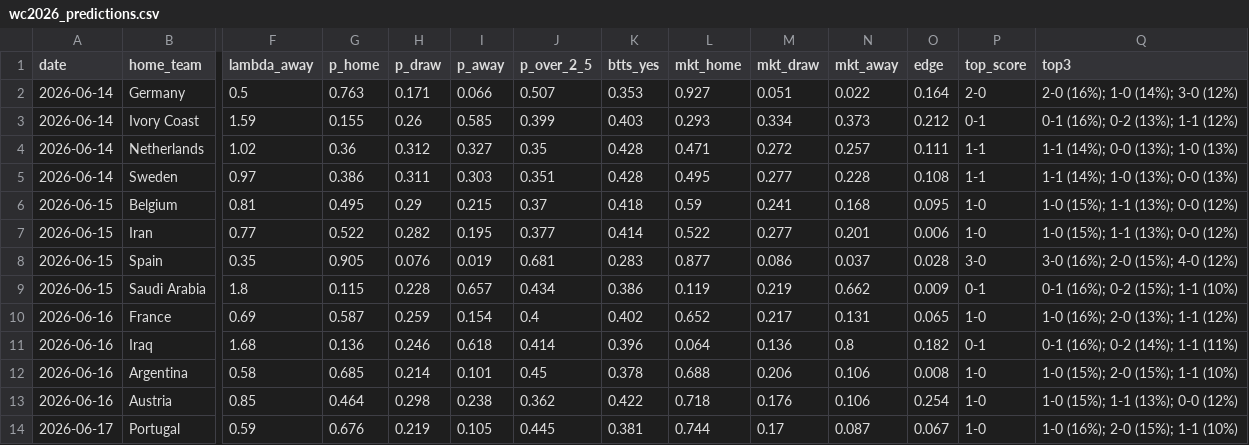
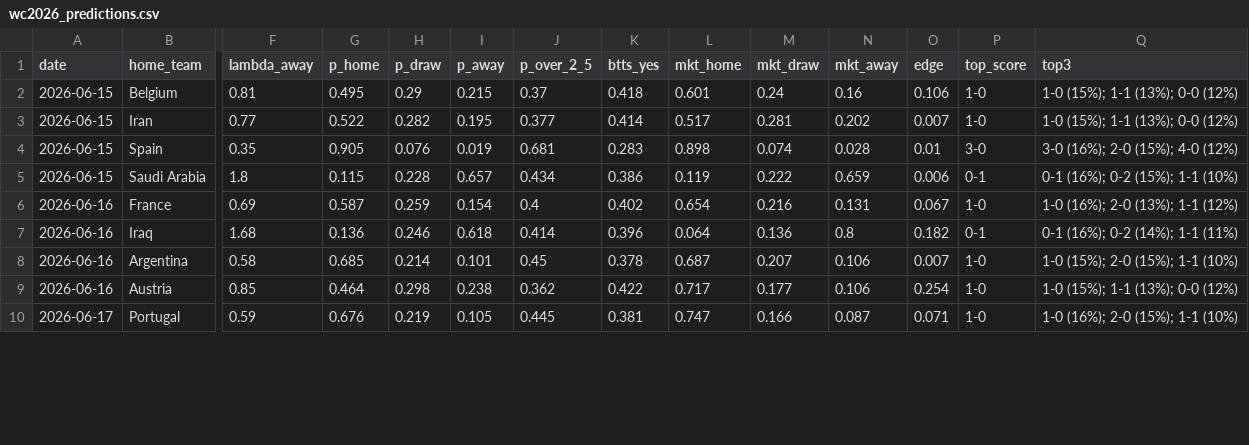
Before and after one commit to dorbarda/worldcup2026mode, a CSV file: reports/wc2026_predictions.csv, drawn as a sheet; only a part is shown, gaps mark what is left out; removed rows and columns are numbered as before the commit, all else as after; rows hold the shown columns only; the diff covers the shown part only; the diff names each change by its address in the sheet, - before the commit and + after, or states it on an @@ line.

```diff
--- a/reports/wc2026_predictions.csv
+++ b/reports/wc2026_predictions.csv
-row 2: 2026-06-14 | Germany | 0.5 | 0.763 | 0.171 | 0.066 | 0.507 | 0.353 | 0.927 | 0.051 | 0.022 | 0.164 | 2-0 | 2-0 (16%); 1-0 (14%); 3-0 (12%)
-row 3: 2026-06-14 | Ivory Coast | 1.59 | 0.155 | 0.26 | 0.585 | 0.399 | 0.403 | 0.293 | 0.334 | 0.373 | 0.212 | 0-1 | 0-1 (16%); 0-2 (13%); 1-1 (12%)
-row 4: 2026-06-14 | Netherlands | 1.02 | 0.36 | 0.312 | 0.327 | 0.35 | 0.428 | 0.471 | 0.272 | 0.257 | 0.111 | 1-1 | 1-1 (14%); 0-0 (13%); 1-0 (13%)
-row 5: 2026-06-14 | Sweden | 0.97 | 0.386 | 0.311 | 0.303 | 0.351 | 0.428 | 0.495 | 0.277 | 0.228 | 0.108 | 1-1 | 1-1 (14%); 1-0 (13%); 0-0 (13%)
-L2 (mkt_home): 0.59
+L2 (mkt_home): 0.601
-M2 (mkt_draw): 0.241
+M2 (mkt_draw): 0.24
-N2 (mkt_away): 0.168
+N2 (mkt_away): 0.16
-O2 (edge): 0.095
+O2 (edge): 0.106
-L3 (mkt_home): 0.522
+L3 (mkt_home): 0.517
-M3 (mkt_draw): 0.277
+M3 (mkt_draw): 0.281
-N3 (mkt_away): 0.201
+N3 (mkt_away): 0.202
-O3 (edge): 0.006
+O3 (edge): 0.007
-L4 (mkt_home): 0.877
+L4 (mkt_home): 0.898
-M4 (mkt_draw): 0.086
+M4 (mkt_draw): 0.074
-N4 (mkt_away): 0.037
+N4 (mkt_away): 0.028
-O4 (edge): 0.028
+O4 (edge): 0.01
-M5 (mkt_draw): 0.219
+M5 (mkt_draw): 0.222
-N5 (mkt_away): 0.662
+N5 (mkt_away): 0.659
-O5 (edge): 0.009
+O5 (edge): 0.006
-L6 (mkt_home): 0.652
+L6 (mkt_home): 0.654
-M6 (mkt_draw): 0.217
+M6 (mkt_draw): 0.216
-O6 (edge): 0.065
+O6 (edge): 0.067
-L8 (mkt_home): 0.688
+L8 (mkt_home): 0.687
-M8 (mkt_draw): 0.206
+M8 (mkt_draw): 0.207
-O8 (edge): 0.008
+O8 (edge): 0.007
-L9 (mkt_home): 0.718
+L9 (mkt_home): 0.717
-M9 (mkt_draw): 0.176
+M9 (mkt_draw): 0.177
-L10 (mkt_home): 0.744
+L10 (mkt_home): 0.747
-M10 (mkt_draw): 0.17
+M10 (mkt_draw): 0.166
-O10 (edge): 0.067
+O10 (edge): 0.071
```
Also changed, not shown: 4 added rows and 31 edited cells elsewhere in this file, data/external/wc2026_forward_log.csv, data/external/wc2026_odds.csv, 2 other files.
